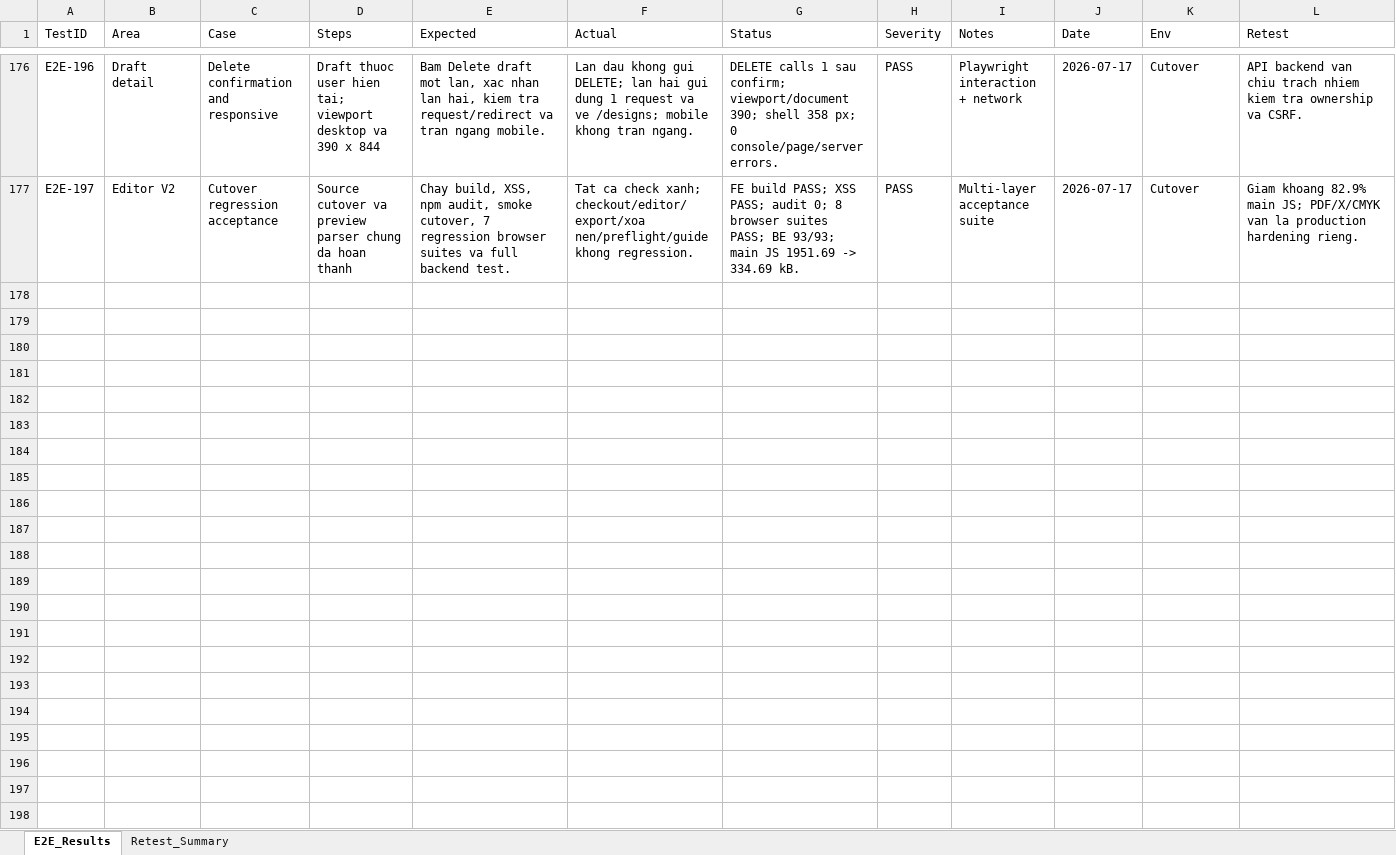
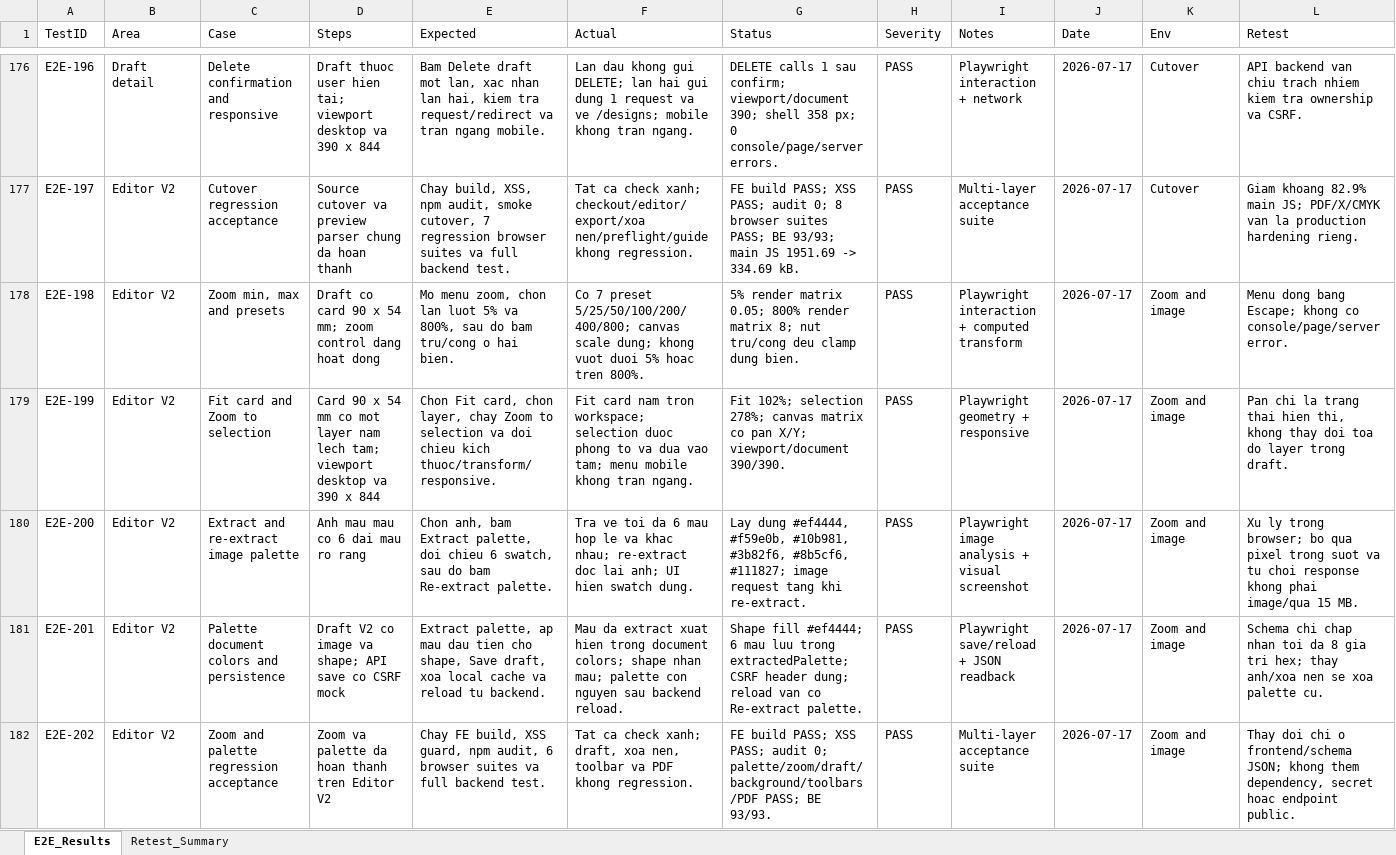
Before and after one commit to ngt-baor/Vizi, an Excel workbook: Template_TestCase.xlsx, sheet E2E_Results, drawn as a sheet; only a part is shown, gaps mark what is left out; values as stored, in another font and other column widths than the file's, no borders; the diff covers the shown part only; the diff names each change by its address in the sheet, - before the commit and + after, or states it on an @@ line.

```diff
--- a/Template_TestCase.xlsx (sheet E2E_Results)
+++ b/Template_TestCase.xlsx (sheet E2E_Results)
+row 178: E2E-198 | Editor V2 | Zoom min, max and presets | Draft co card 90 x 54 mm; zoom control dang hoat dong | Mo menu zoom, chon lan luot 5% va 800%, sau do bam tru/cong o hai bien. | Co 7 preset 5/25/50/100/200/400/800; canvas scale dung; khong vuot duoi 5% hoac tren 800%. | 5% render matrix 0.05; 800% render matrix 8; nut tru/cong deu clamp dung bien. | PASS | Playwright interaction + computed transform | 2026-07-17 | Zoom and image | Menu dong bang Escape; khong co console/page/server error.
+row 179: E2E-199 | Editor V2 | Fit card and Zoom to selection | Card 90 x 54 mm co mot layer nam lech tam; viewport desktop va 390 x 844 | Chon Fit card, chon layer, chay Zoom to selection va doi chieu kich thuoc/transform/responsive. | Fit card nam tron workspace; selection duoc phong to va dua vao tam; menu mobile khong tran ngang. | Fit 102%; selection 278%; canvas matrix co pan X/Y; viewport/document 390/390. | PASS | Playwright geometry + responsive | 2026-07-17 | Zoom and image | Pan chi la trang thai hien thi, khong thay doi toa do layer trong draft.
+row 180: E2E-200 | Editor V2 | Extract and re-extract image palette | Anh mau mau co 6 dai mau ro rang | Chon anh, bam Extract palette, doi chieu 6 swatch, sau do bam Re-extract palette. | Tra ve toi da 6 mau hop le va khac nhau; re-extract doc lai anh; UI hien swatch dung. | Lay dung #ef4444, #f59e0b, #10b981, #3b82f6, #8b5cf6, #111827; image request tang khi re-extract. | PASS | Playwright image analysis + visual screenshot | 2026-07-17 | Zoom and image | Xu ly trong browser; bo qua pixel trong suot va tu choi response khong phai image/qua 15 MB.
+row 181: E2E-201 | Editor V2 | Palette document colors and persistence | Draft V2 co image va shape; API save co CSRF mock | Extract palette, ap mau dau tien cho shape, Save draft, xoa local cache va reload tu backend. | Mau da extract xuat hien trong document colors; shape nhan mau; palette con nguyen sau backend reload. | Shape fill #ef4444; 6 mau luu trong extractedPalette; CSRF header dung; reload van co Re-extract palette. | PASS | Playwright save/reload + JSON readback | 2026-07-17 | Zoom and image | Schema chi chap nhan toi da 8 gia tri hex; thay anh/xoa nen se xoa palette cu.
+row 182: E2E-202 | Editor V2 | Zoom and palette regression acceptance | Zoom va palette da hoan thanh tren Editor V2 | Chay FE build, XSS guard, npm audit, 6 browser suites va full backend test. | Tat ca check xanh; draft, xoa nen, toolbar va PDF khong regression. | FE build PASS; XSS PASS; audit 0; palette/zoom/draft/background/toolbars/PDF PASS; BE 93/93. | PASS | Multi-layer acceptance suite | 2026-07-17 | Zoom and image | Thay doi chi o frontend/schema JSON; khong them dependency, secret hoac endpoint public.
```
Also changed, not shown: 15 added rows elsewhere in this sheet, sheet Retest_Summary, 3 other files.
